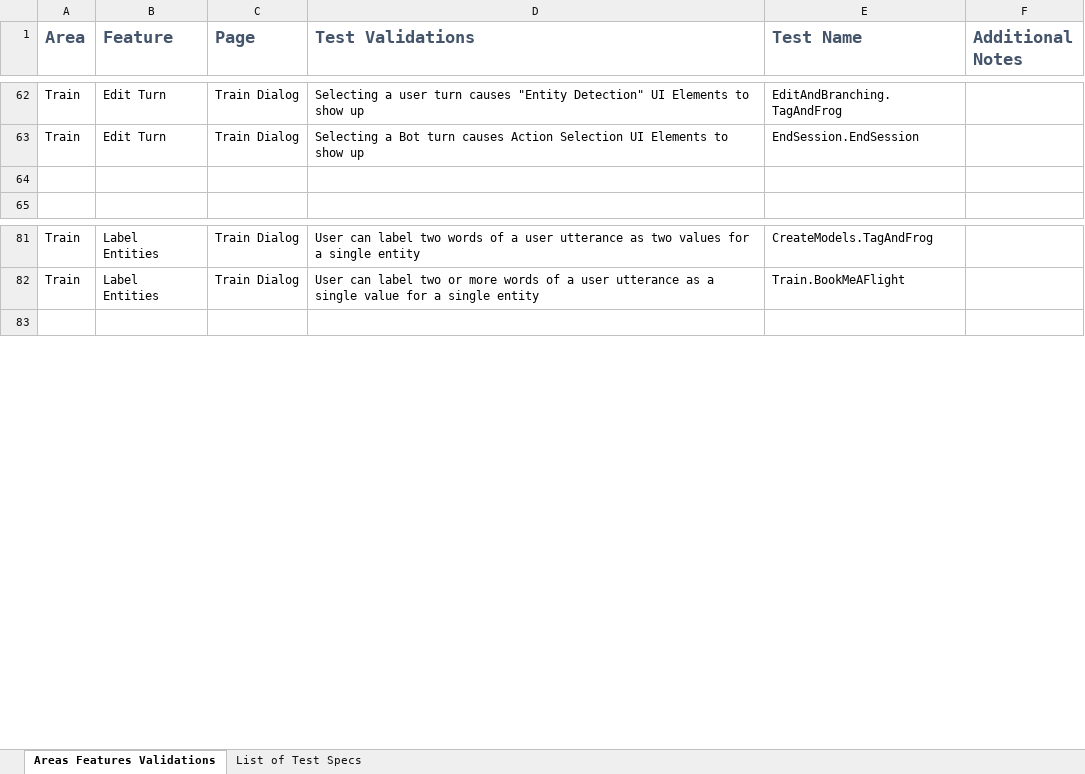
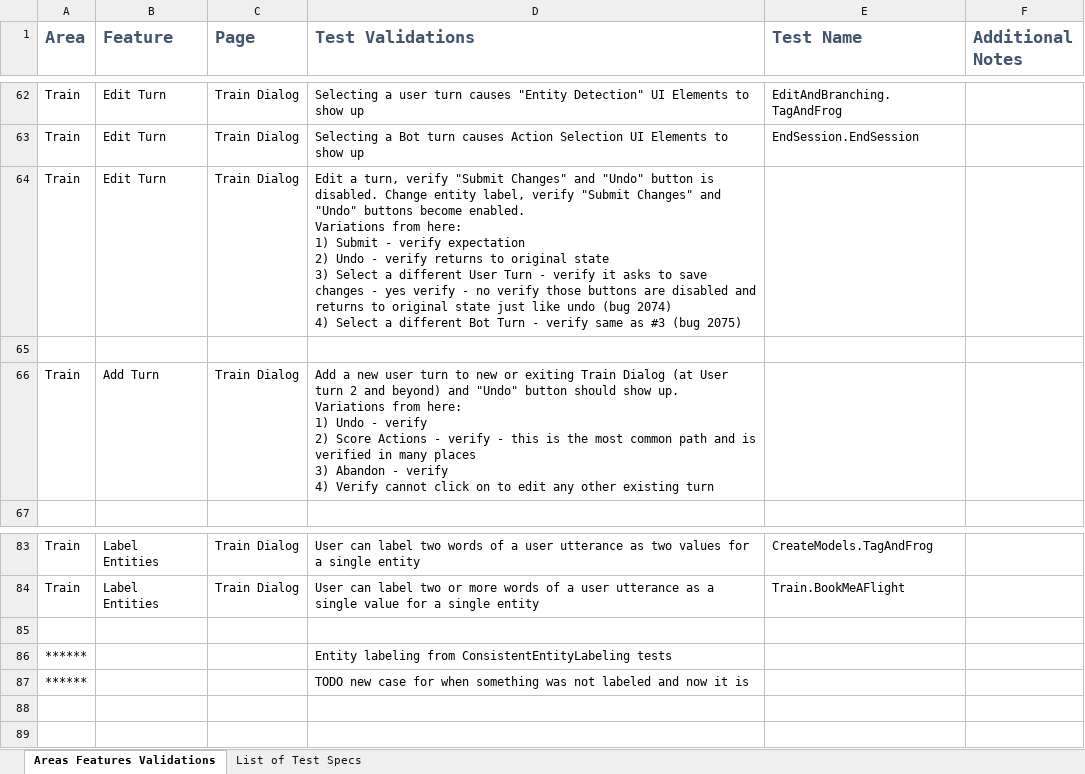
Before and after one commit to microsoft/ConversationLearner-UI, an Excel workbook: cypress/TestGrid.xlsx, sheet Areas Features Validations, drawn as a sheet; only a part is shown, gaps mark what is left out; values as stored, in another font and other column widths than the file's, no borders; table styles not drawn; ↵ is a line break in a cell; the diff names each change by its address in the sheet, - before the commit and + after, or states it on an @@ line.

```diff
--- a/cypress/TestGrid.xlsx (sheet Areas Features Validations)
+++ b/cypress/TestGrid.xlsx (sheet Areas Features Validations)
+row 64: Train | Edit Turn | Train Dialog | Edit a turn, verify "Submit Changes" and "Undo" button is disabled. Change entity label, verify "Submit Changes" and "Undo" buttons become enabled. ↵ Variations from here: ↵ 1) Submit - verify expectation ↵ 2) Undo - verify returns to original state ↵ 3) Select a different User Turn - verify it asks to save changes - yes verify - no verify those buttons are disabled and returns to original state just like undo (bug 2074) ↵ 4) Select a different Bot Turn - verify same as #3 (bug 2075)
+row 66: Train | Add Turn | Train Dialog | Add a new user turn to new or exiting Train Dialog (at User turn 2 and beyond) and "Undo" button should show up. ↵ Variations from here: ↵ 1) Undo - verify ↵ 2) Score Actions - verify - this is the most common path and is verified in many places ↵ 3) Abandon - verify ↵ 4) Verify cannot click on to edit any other existing turn
+row 85: (empty)
+row 86: ****** |  |  | Entity labeling from ConsistentEntityLabeling tests
+row 87: ****** |  |  | TODO new case for when something was not labeled and now it is
+row 88: (empty)
```
Also changed, not shown: sheet List of Test Specs, 5 other files.
